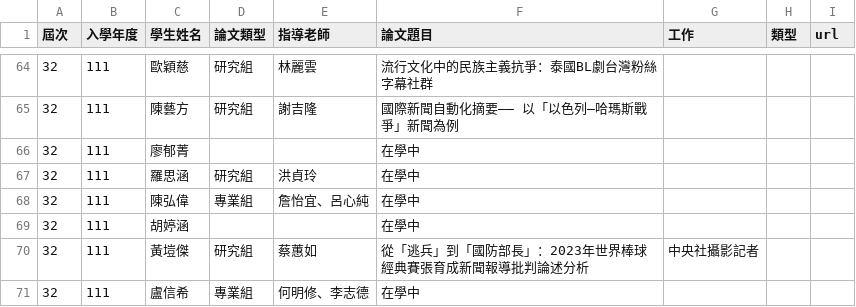
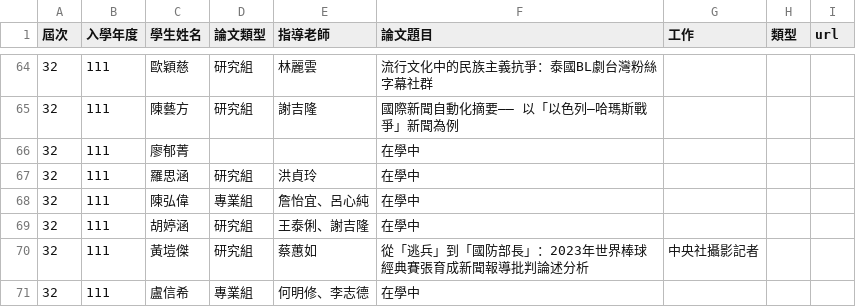
Before and after one commit to ntujour/ntujour.github.io, a CSV file: data/advisee.csv, drawn as a sheet; only a part is shown, gaps mark what is left out.

Commit message:
update advisee

```diff
--- a/data/advisee.csv
+++ b/data/advisee.csv
@@ -68,3 +68,3 @@
 32,111,陳弘偉,專業組,詹怡宜、呂心純,在學中,,,
-32,111,胡婷涵,,,在學中,,,
+32,111,胡婷涵,研究組,王泰俐、謝吉隆,在學中,,,
 32,111,黃塏傑,研究組,蔡蕙如,從「逃兵」到「國防部長」：2023年世界棒球經典賽張育成新聞報導批判論述分析,中央社攝影記者,,
```
